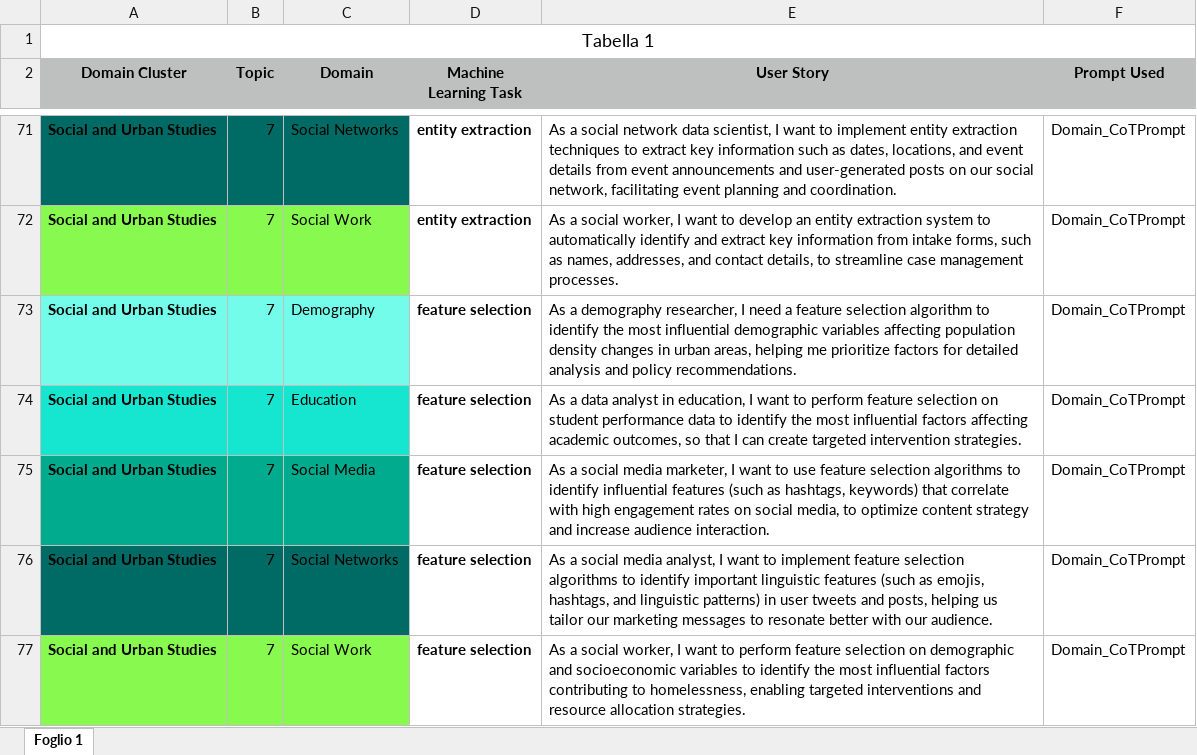
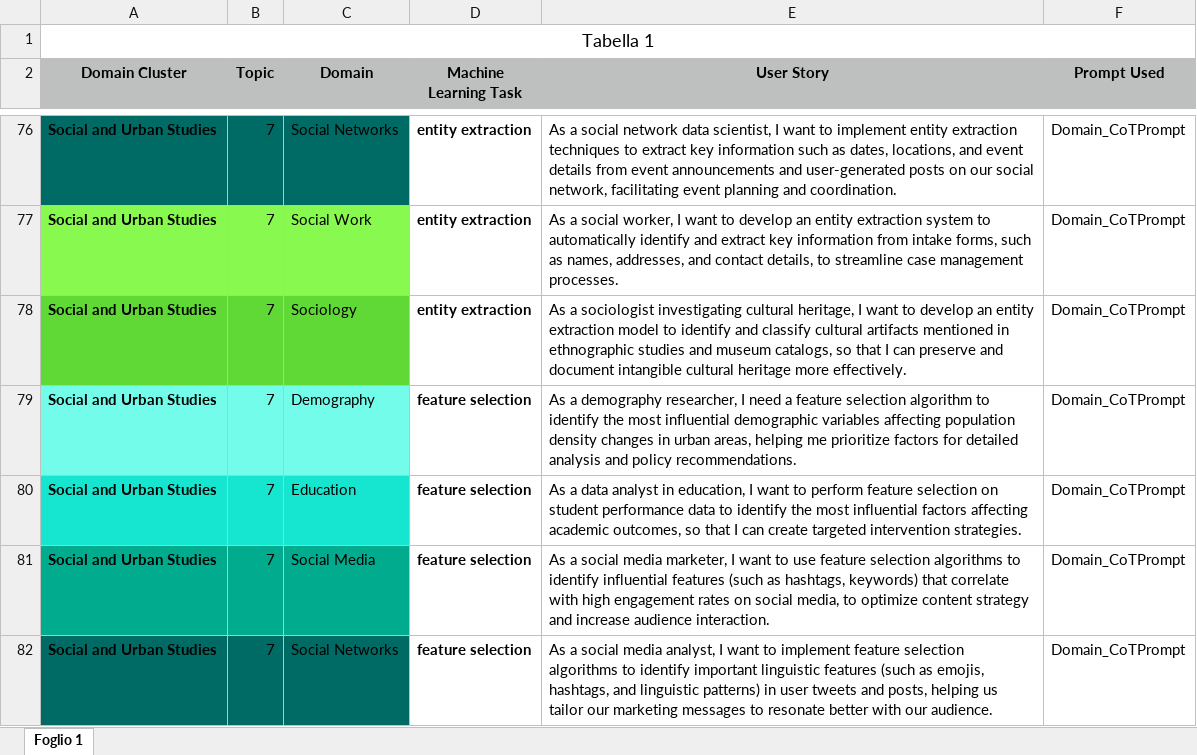
Before and after one commit to DG266/ReFair-App, an Excel workbook: refair-server/datasets/Chain-of-Thought Dataset/CoTDataset-2.xlsx, sheet Foglio 1, drawn as a sheet; only a part is shown, gaps mark what is left out; the shorter side is filled out with more unchanged rows; values as stored, in another font and other column widths than the file's, no borders; the diff covers the shown part only; the diff names each change by its address in the sheet, - before the commit and + after, or states it on an @@ line.

Commit message:
Add USs related to cluster domain "Social and Urban Studies" [Sociology]

```diff
--- a/refair-server/datasets/Chain-of-Thought Dataset/CoTDataset-2.xlsx (sheet Foglio 1)
+++ b/refair-server/datasets/Chain-of-Thought Dataset/CoTDataset-2.xlsx (sheet Foglio 1)
+row 78: Social and Urban Studies | 7 | Sociology | entity extraction | As a sociologist investigating cultural heritage, I want to develop an entity extraction model to identify and classify cultural artifacts mentioned in ethnographic studies and museum catalogs, so that I can preserve and document intangible cultural heritage more effectively. | Domain_CoTPrompt
```
Also changed, not shown: 19 added rows elsewhere in this sheet.
